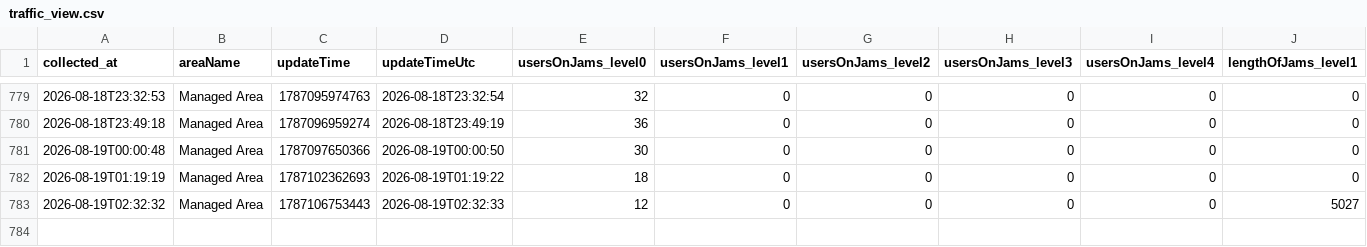
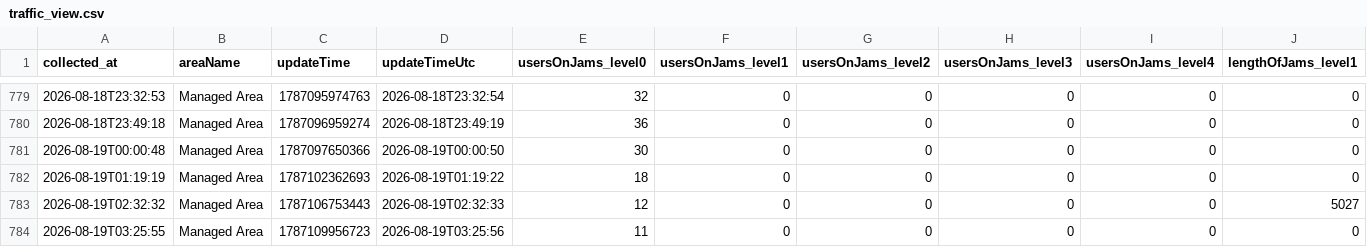
Before and after one commit to mobilidadepalmas/painel-mobilidade-palmas, a CSV file: scripts/waze/processed/traffic_view.csv, drawn as a sheet; only a part is shown, gaps mark what is left out; rows hold the shown columns only; the diff names each change by its address in the sheet, - before the commit and + after, or states it on an @@ line.

```diff
--- a/scripts/waze/processed/traffic_view.csv
+++ b/scripts/waze/processed/traffic_view.csv
+row 784: 2026-08-19T03:25:55 | Managed Area | 1787109956723 | 2026-08-19T03:25:56 | 11 | 0 | 0 | 0 | 0 | 0
```
Also changed, not shown: scripts/waze/processed/collection_log.csv, 3 other files.
